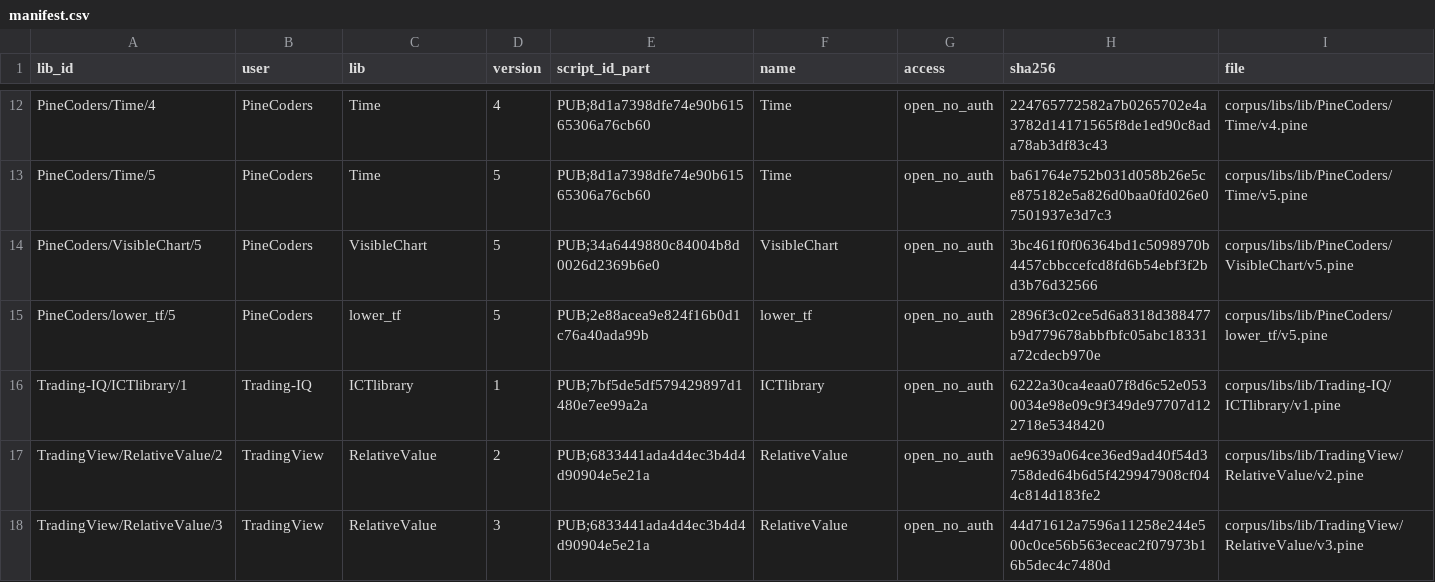
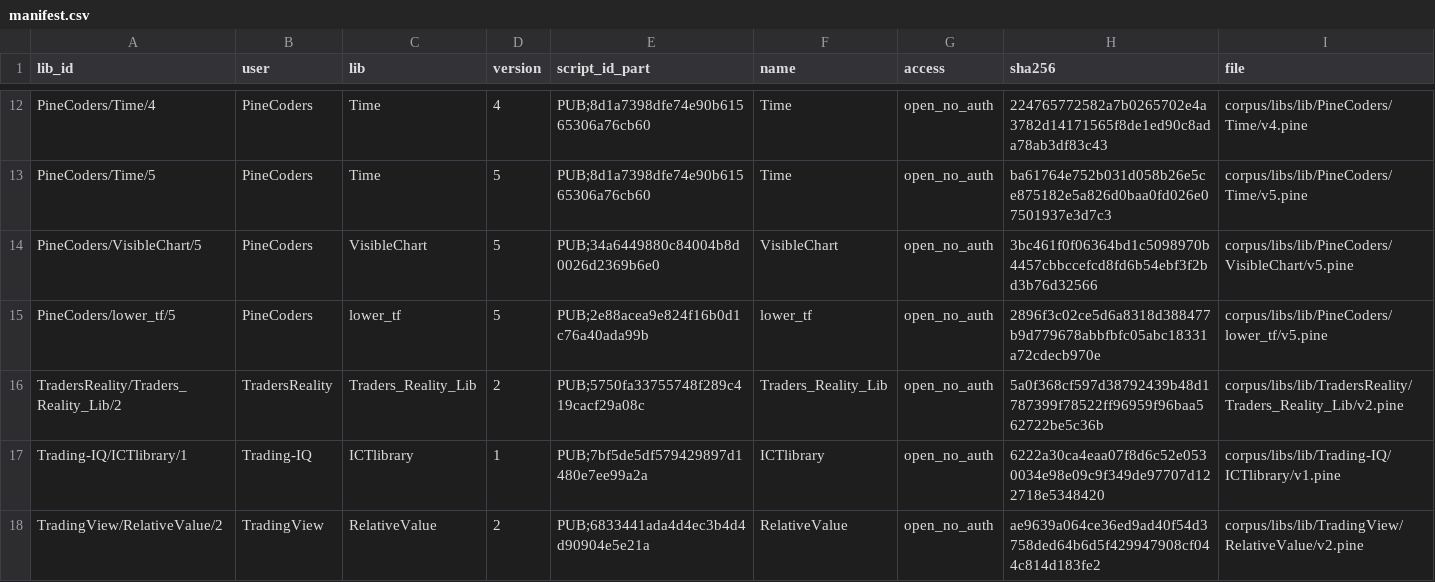
Before and after one commit to PyneSys/pyne-in-the-wild, a CSV file: corpus/libs/manifest.csv, drawn as a sheet; only a part is shown, gaps mark what is left out; the shorter side is filled out with more unchanged rows.

Commit message:
feat: expand corpus and refresh verification results
- Add 10 published scripts and one quarantined strategy
- Add TradersReality library manifest entry
- Refresh verification metrics and generated site data
- Include execution timing fields in result records

```diff
--- a/corpus/libs/manifest.csv
+++ b/corpus/libs/manifest.csv
@@ -15,2 +15,3 @@ PineCoders/VisibleChart/5,PineCoders,VisibleChart,5,PUB;34a6449880c84004b8d0026d
 PineCoders/lower_tf/5,PineCoders,lower_tf,5,PUB;2e88acea9e824f16b0d1c76a40ada99b,lower_tf,open_no_auth,2896f3c02ce5d6a8318d388477b9d779678abbfbfc05abc18331a72cdecb970e,corpus/libs/lib/PineCoders/lower_tf/v5.pine
+TradersReality/Traders_Reality_Lib/2,TradersReality,Traders_Reality_Lib,2,PUB;5750fa33755748f289c419cacf29a08c,Traders_Reality_Lib,open_no_auth,5a0f368cf597d38792439b48d1787399f78522ff96959f96baa562722be5c36b,corpus/libs/lib/TradersReality/Traders_Reality_Lib/v2.pine
 Trading-IQ/ICTlibrary/1,Trading-IQ,ICTlibrary,1,PUB;7bf5de5df579429897d1480e7ee99a2a,ICTlibrary,open_no_auth,6222a30ca4eaa07f8d6c52e0530034e98e09c9f349de97707d122718e5348420,corpus/libs/lib/Trading-IQ/ICTlibrary/v1.pine
```
Also changed, not shown: corpus/manifest.csv, corpus/quarantine/manifest.csv, 16 other files.
